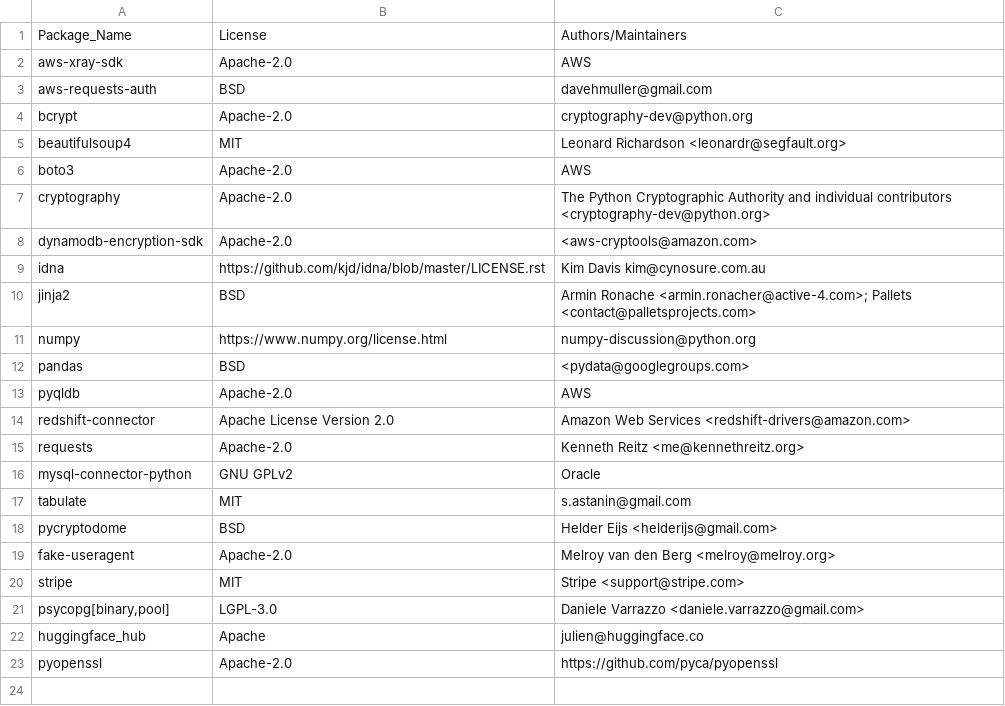
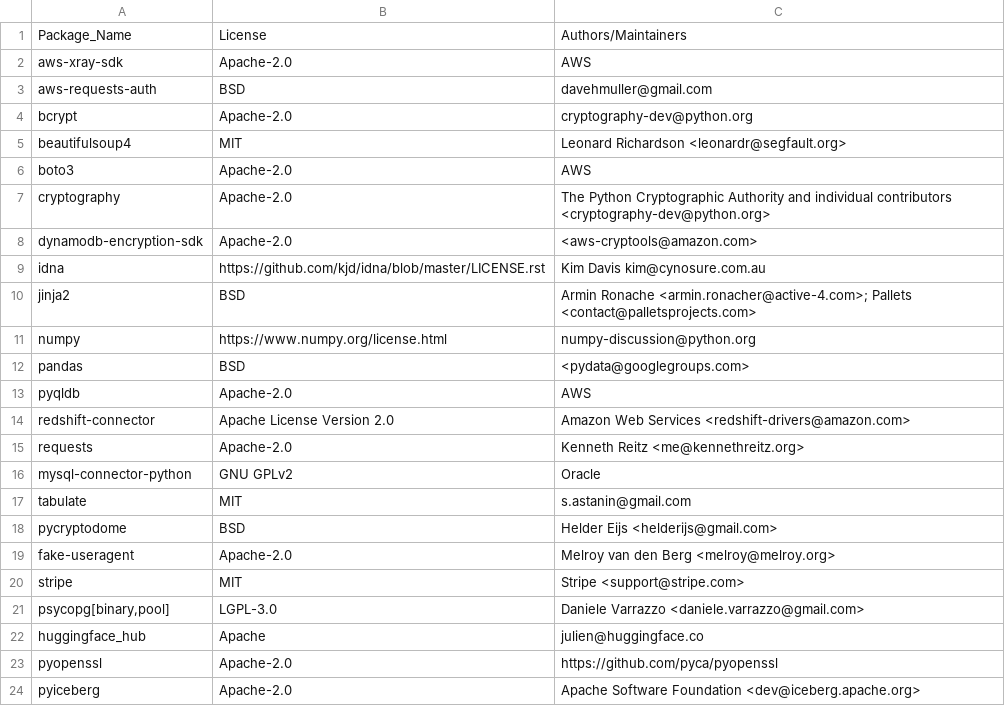
Before and after one commit to keithrozario/Klayers, a CSV file: pipeline/config/packages_p312-arm64.csv, drawn as a sheet; the diff names each change by its address in the sheet, - before the commit and + after, or states it on an @@ line.

Commit message:
adding pyiceberg to packages list

```diff
--- a/pipeline/config/packages_p312-arm64.csv
+++ b/pipeline/config/packages_p312-arm64.csv
+row 24: pyiceberg | Apache-2.0 | Apache Software Foundation <dev@iceberg.apache.org>
```
